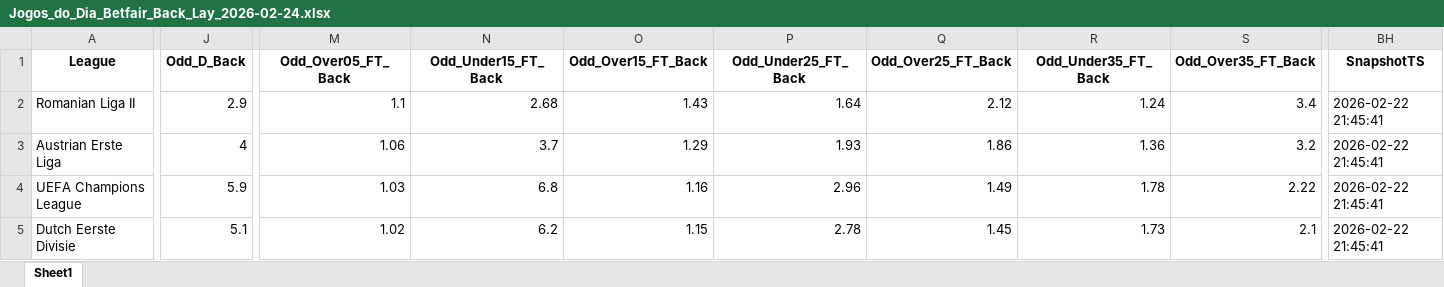
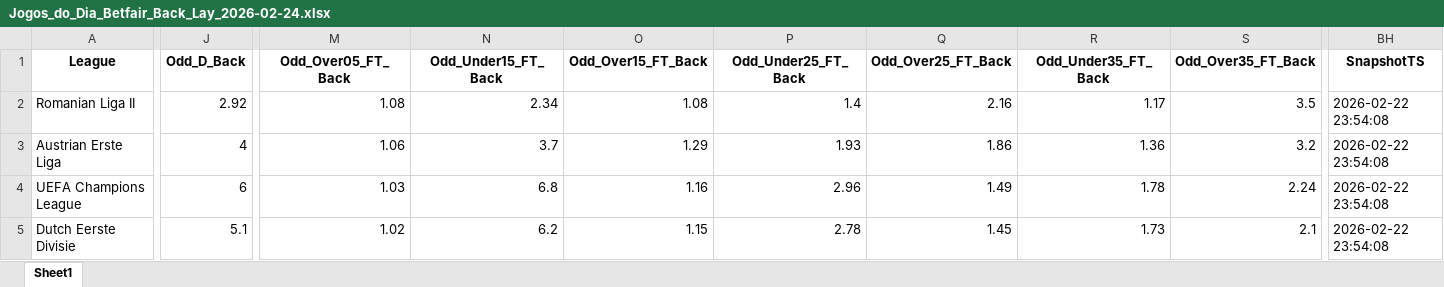
Before and after one commit to mtprado88/jogos_betfair, an Excel workbook: Jogos_do_Dia_Betfair_Back_Lay_2026-02-24.xlsx, sheet Sheet1, drawn as a sheet; only a part is shown, gaps mark what is left out; values as stored, in another font and other column widths than the file's, no borders; the diff covers the shown part only; the diff names each change by its address in the sheet, - before the commit and + after, or states it on an @@ line.

Commit message:
Atualizando o arquivo XLSX

```diff
--- a/Jogos_do_Dia_Betfair_Back_Lay_2026-02-24.xlsx (sheet Sheet1)
+++ b/Jogos_do_Dia_Betfair_Back_Lay_2026-02-24.xlsx (sheet Sheet1)
-J2 (Odd_D_Back): 2.9
+J2 (Odd_D_Back): 2.92
-M2 (Odd_Over05_FT_Back): 1.1
+M2 (Odd_Over05_FT_Back): 1.08
-N2 (Odd_Under15_FT_Back): 2.68
+N2 (Odd_Under15_FT_Back): 2.34
-O2 (Odd_Over15_FT_Back): 1.43
+O2 (Odd_Over15_FT_Back): 1.08
-P2 (Odd_Under25_FT_Back): 1.64
+P2 (Odd_Under25_FT_Back): 1.4
-Q2 (Odd_Over25_FT_Back): 2.12
+Q2 (Odd_Over25_FT_Back): 2.16
-R2 (Odd_Under35_FT_Back): 1.24
+R2 (Odd_Under35_FT_Back): 1.17
-S2 (Odd_Over35_FT_Back): 3.4
+S2 (Odd_Over35_FT_Back): 3.5
-BH2:BH5 (SnapshotTS): 2026-02-22 21:45:41
+BH2:BH5 (SnapshotTS): 2026-02-22 23:54:08
-J4 (Odd_D_Back): 5.9
+J4 (Odd_D_Back): 6
-S4 (Odd_Over35_FT_Back): 2.22
+S4 (Odd_Over35_FT_Back): 2.24
```
Also changed, not shown: 248 edited cells elsewhere in this sheet.
